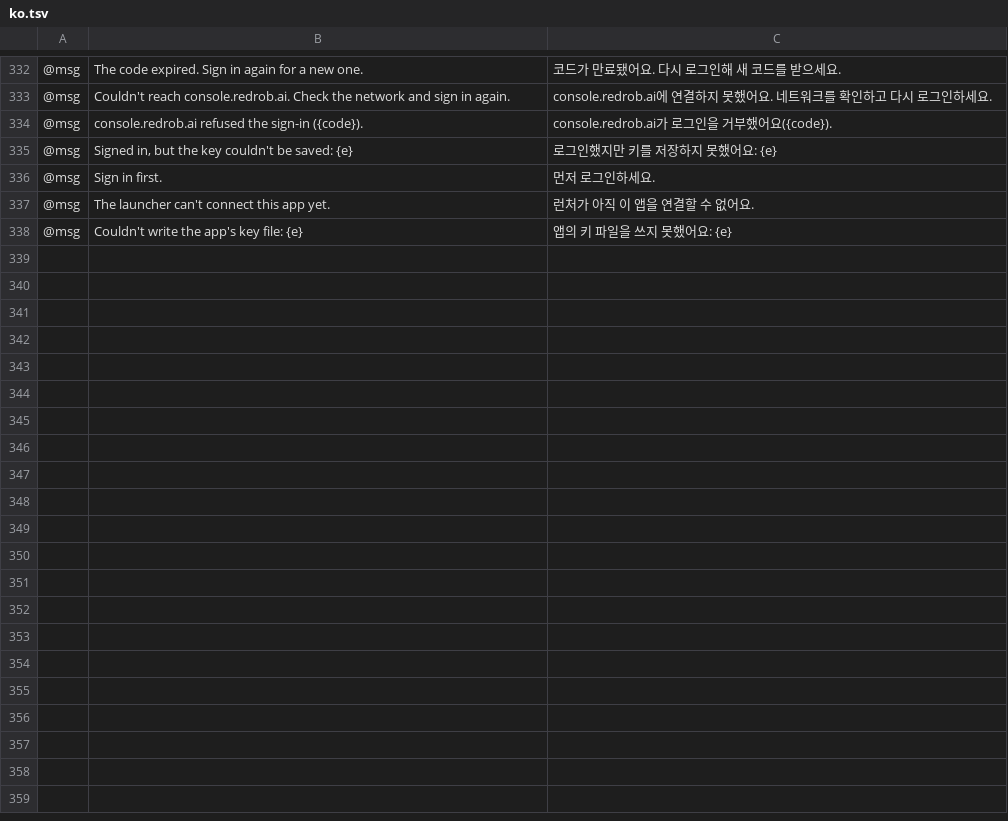
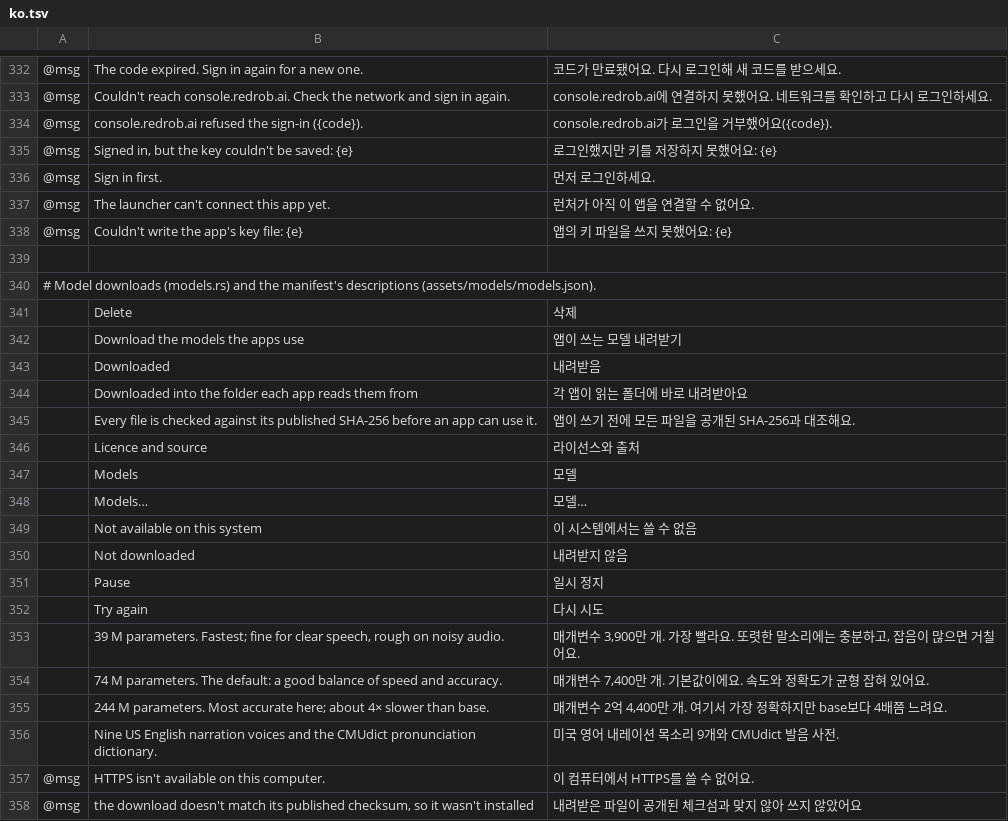
Before and after one commit to redrob-labs/redrob-launcher, a TSV file: crates/ui-egui/src/i18n/ko.tsv, drawn as a sheet; only a part is shown, gaps mark what is left out; the diff names each change by its address in the sheet, - before the commit and + after, or states it on an @@ line.

Commit message:
feat: download the apps' models into the folders they read them from (#4)
The launcher can now download the models a Redrob app needs, straight into the
folder that app loads them from, so the app finds them as if it had fetched them
itself. Today that is Redrob Cut: Whisper tiny, base and small (speech to text)
and the natural narration voices (Kokoro-82M with CMUdict).

- assets/models/models.json: the manifest (app, id, name, licence, source, and
  per file a revision-pinned https URL, SHA-256 and size). Generated from Redrob
  Cut's own catalogue by scripts/gen_models_manifest.py; regenerating it today
  reproduces the committed file byte for byte.
- core `models`: reads the manifest and drops any bad entry (unknown app, path
  in a name, non-https URL, malformed checksum, duplicate); ModelState and the
  ModelBackend trait behind a `Backend::models()` hook (none on the web).
- native `models`: Redrob Cut's models folder, computed as Redrob Cut computes
  it (FILMCRAFT_DATA_DIR, else its per-platform data dir, + /models/<id>).
  Downloads reuse Http::download (resume by range, pause, retries, SHA-256 check
  before the rename), one job per model on its own thread. "Present" is decided
  the way the app decides it: every file there with its pinned size. Delete
  removes only the manifest's files and partials, and the folder only if empty.
- UI: a header "Models" link (with "…" while a download runs) opens the models
  dialog: each app's models with size, description, licence link, state, a
  progress bar, and Download / Pause / Resume / Try again / Delete. Korean
  strings and the manifest's descriptions translated.

Tests: manifest pinned and validated; disk states (missing, partial, wrong size,
present); delete keeps files the manifest doesn't name; UI dialog drives every
state's button. Live (ignored, run locally): Whisper tiny, 146 MB from Hugging
Face through the backend the UI uses, paused at 23 MB, resumed, finished, all 4
files' SHA-256 re-checked.

Co-authored-by: Janghoon Lee <44862514+savagemanage@users.noreply.github.com>

```diff
--- a/crates/ui-egui/src/i18n/ko.tsv
+++ b/crates/ui-egui/src/i18n/ko.tsv
+row 339: (empty)
+row 340: # Model downloads (models.rs) and the manifest's descriptions (assets/models/models.json).
+row 341:  | Delete | 삭제
+row 342:  | Download the models the apps use | 앱이 쓰는 모델 내려받기
+row 343:  | Downloaded | 내려받음
+row 344:  | Downloaded into the folder each app reads them from | 각 앱이 읽는 폴더에 바로 내려받아요
+row 345:  | Every file is checked against its published SHA-256 before an app can use it. | 앱이 쓰기 전에 모든 파일을 공개된 SHA-256과 대조해요.
+row 346:  | Licence and source | 라이선스와 출처
+row 347:  | Models | 모델
+row 348:  | Models… | 모델…
+row 349:  | Not available on this system | 이 시스템에서는 쓸 수 없음
+row 350:  | Not downloaded | 내려받지 않음
+row 351:  | Pause | 일시 정지
+row 352:  | Try again | 다시 시도
+row 353:  | 39 M parameters. Fastest; fine for clear speech, rough on noisy audio. | 매개변수 3,900만 개. 가장 빨라요. 또렷한 말소리에는 충분하고, 잡음이 많으면 거칠어요.
+row 354:  | 74 M parameters. The default: a good balance of speed and accuracy. | 매개변수 7,400만 개. 기본값이에요. 속도와 정확도가 균형 잡혀 있어요.
+row 355:  | 244 M parameters. Most accurate here; about 4× slower than base. | 매개변수 2억 4,400만 개. 여기서 가장 정확하지만 base보다 4배쯤 느려요.
+row 356:  | Nine US English narration voices and the CMUdict pronunciation dictionary. | 미국 영어 내레이션 목소리 9개와 CMUdict 발음 사전.
+row 357: @msg | HTTPS isn't available on this computer. | 이 컴퓨터에서 HTTPS를 쓸 수 없어요.
+row 358: @msg | the download doesn't match its published checksum, so it wasn't installed | 내려받은 파일이 공개된 체크섬과 맞지 않아 쓰지 않았어요
```
Also changed, not shown: 17 other files.
